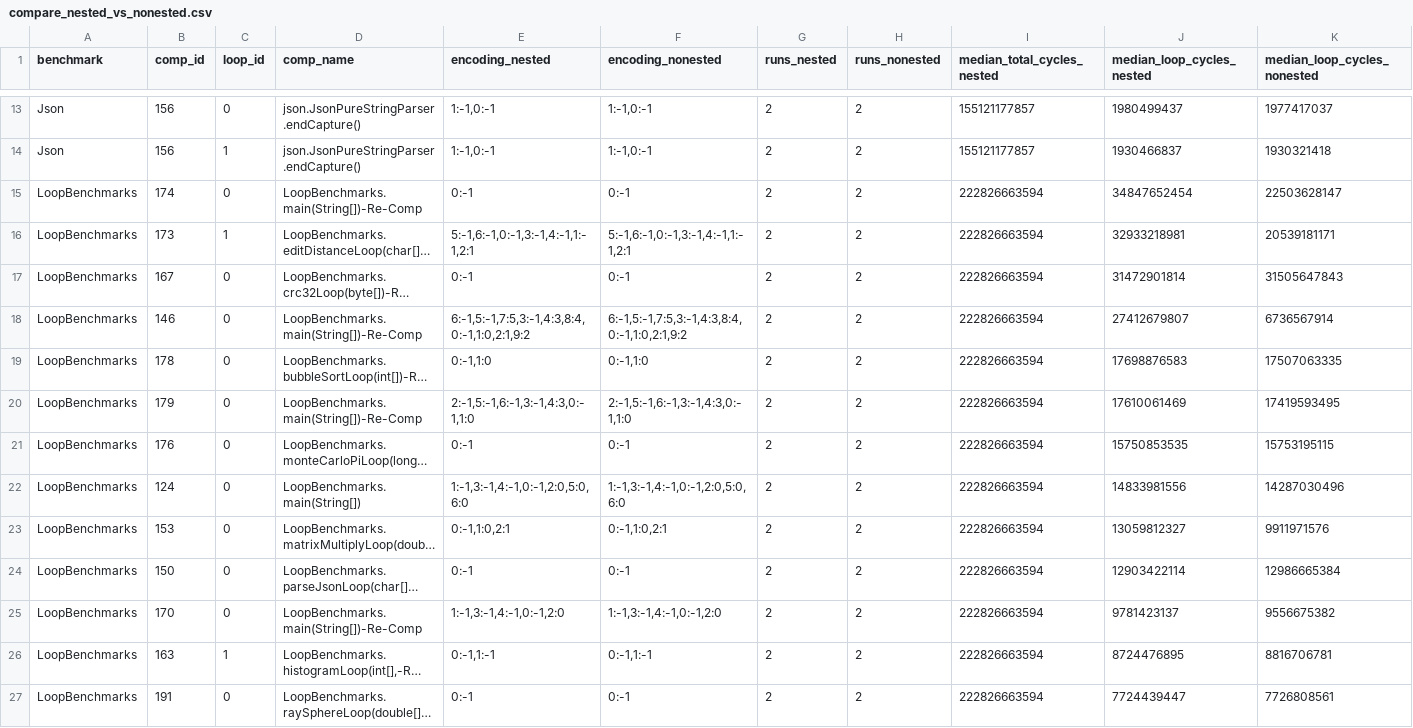
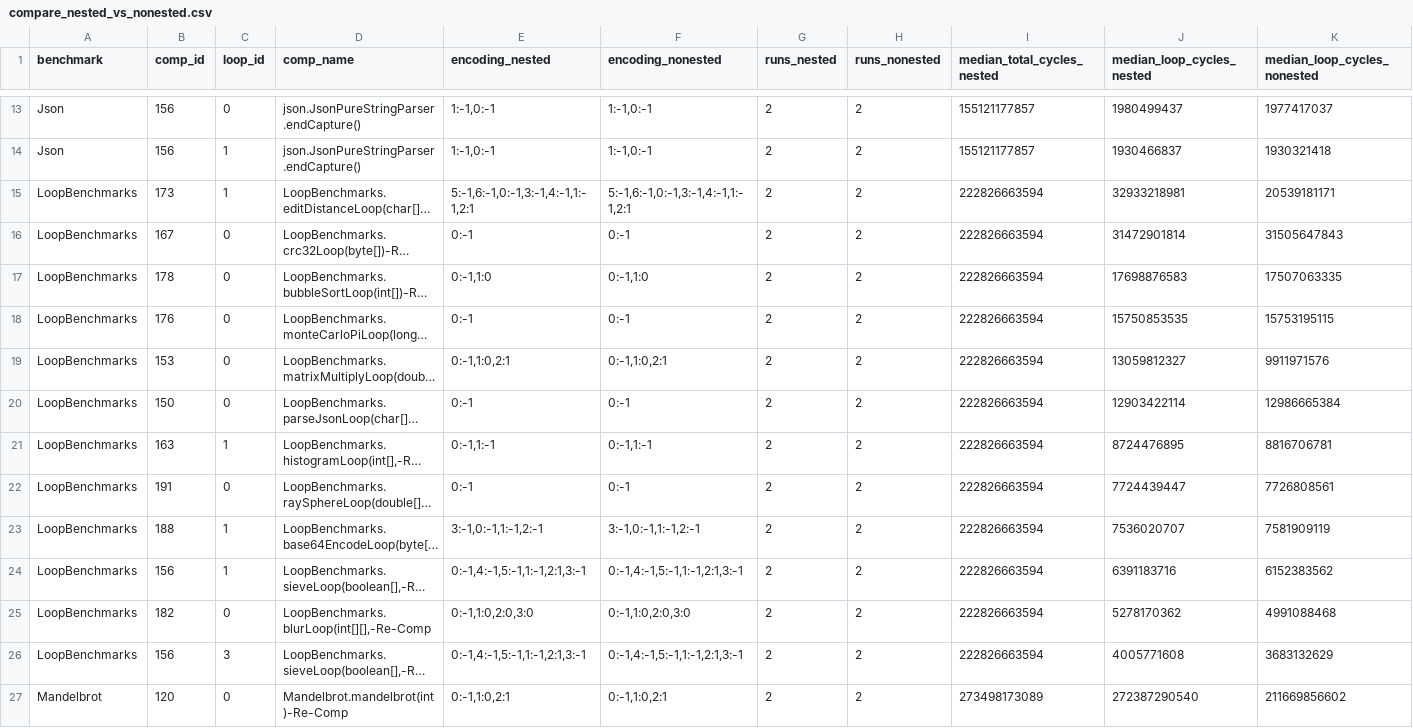
Before and after one commit to HumphreyHCB/BuboExperiments, a CSV file: BuboLoopObserverEffect/parsed/compare_nested_vs_nonested.csv, drawn as a sheet; only a part is shown, gaps mark what is left out; the shorter side is filled out with more unchanged rows; long unchanged cells end in …; rows hold the shown columns only; the diff names each change by its address in the sheet, - before the commit and + after, or states it on an @@ line.

```diff
--- a/BuboLoopObserverEffect/parsed/compare_nested_vs_nonested.csv
+++ b/BuboLoopObserverEffect/parsed/compare_nested_vs_nonested.csv
-row 15: LoopBenchmarks | 174 | 0 | LoopBenchmarks.main(String[])-Re-Comp | 0:-1 | 0:-1 | 2 | 2 | 222826663594 | 34847652454 | 22503628147
-row 18: LoopBenchmarks | 146 | 0 | LoopBenchmarks.main(String[])-Re-Comp | 6:-1,5:-1,7:5,3:-1,4:3,8:4,0:-1,1:0,2:1,9:2 | 6:-1,5:-1,7:5,3:-1,4:3,8:4,0:-1,1:0,2:1,9:2 | 2 | 2 | 222826663594 | 27412679807 | 6736567914
-row 20: LoopBenchmarks | 179 | 0 | LoopBenchmarks.main(String[])-Re-Comp | 2:-1,5:-1,6:-1,3:-1,4:3,0:-1,1:0 | 2:-1,5:-1,6:-1,3:-1,4:3,0:-1,1:0 | 2 | 2 | 222826663594 | 17610061469 | 17419593495
-row 22: LoopBenchmarks | 124 | 0 | LoopBenchmarks.main(String[]) | 1:-1,3:-1,4:-1,0:-1,2:0,5:0,6:0 | 1:-1,3:-1,4:-1,0:-1,2:0,5:0,6:0 | 2 | 2 | 222826663594 | 14833981556 | 14287030496
-row 25: LoopBenchmarks | 170 | 0 | LoopBenchmarks.main(String[])-Re-Comp | 1:-1,3:-1,4:-1,0:-1,2:0 | 1:-1,3:-1,4:-1,0:-1,2:0 | 2 | 2 | 222826663594 | 9781423137 | 9556675382
```
Also changed, not shown: LoopProfiling/TestAsyncJFRRunToPlot/processed/AWFY/Mandelbrot/WithoutProbe/cfg/loops.csv, LoopProfiling/TestAsyncJFRRunToPlot/processed/AWFY/Mandelbrot/WithoutProbe/no_slowdown/jfr/loops_profile.csv, 42 other files.
